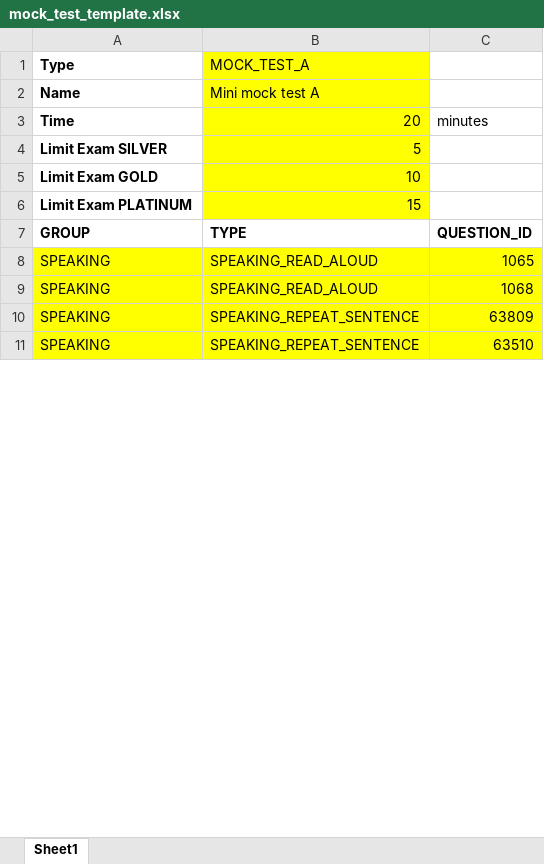
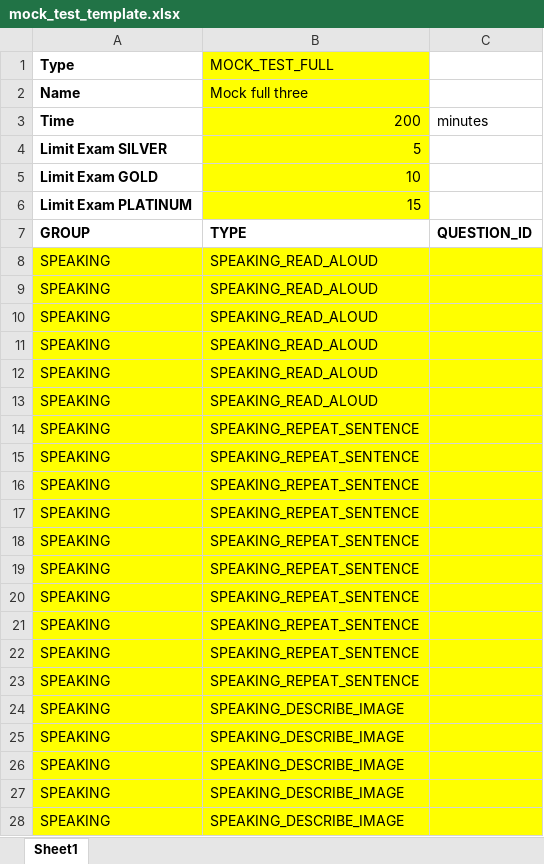
Before and after one commit to caf3sua/pte-magic, an Excel workbook: src/main/resources/templates/mock_test_template.xlsx, sheet Sheet1, drawn as a sheet; only a part is shown; values as stored, in another font and other column widths than the file's, no borders; addresses are those after the commit; the diff covers the shown part only; the diff names each change by its address in the sheet, - before the commit and + after, or states it on an @@ line.

```diff
--- a/src/main/resources/templates/mock_test_template.xlsx (sheet Sheet1)
+++ b/src/main/resources/templates/mock_test_template.xlsx (sheet Sheet1)
-B1: MOCK_TEST_A
+B1: MOCK_TEST_FULL
-B2 (MOCK_TEST_FULL): Mini mock test A
+B2 (MOCK_TEST_FULL): Mock full three
-B3 (MOCK_TEST_FULL): 20
+B3 (MOCK_TEST_FULL): 200
-C8: 1065
+C8: (empty)
-C9: 1068
+C9: (empty)
+row 10: SPEAKING | SPEAKING_READ_ALOUD
+row 11: SPEAKING | SPEAKING_READ_ALOUD
+row 12: SPEAKING | SPEAKING_READ_ALOUD
+row 13: SPEAKING | SPEAKING_READ_ALOUD
-C14: 63809
+C14: (empty)
-C15: 63510
+C15: (empty)
+row 16: SPEAKING | SPEAKING_REPEAT_SENTENCE
+row 17: SPEAKING | SPEAKING_REPEAT_SENTENCE
+row 18: SPEAKING | SPEAKING_REPEAT_SENTENCE
+row 19: SPEAKING | SPEAKING_REPEAT_SENTENCE
+row 20: SPEAKING | SPEAKING_REPEAT_SENTENCE
+row 21: SPEAKING | SPEAKING_REPEAT_SENTENCE
+row 22: SPEAKING | SPEAKING_REPEAT_SENTENCE
+row 23: SPEAKING | SPEAKING_REPEAT_SENTENCE
+row 24: SPEAKING | SPEAKING_DESCRIBE_IMAGE
+row 25: SPEAKING | SPEAKING_DESCRIBE_IMAGE
+row 26: SPEAKING | SPEAKING_DESCRIBE_IMAGE
+row 27: SPEAKING | SPEAKING_DESCRIBE_IMAGE
+row 28: SPEAKING | SPEAKING_DESCRIBE_IMAGE
```
Also changed, not shown: 57 added rows and 1 edited cell elsewhere in this sheet, 6 other files.
